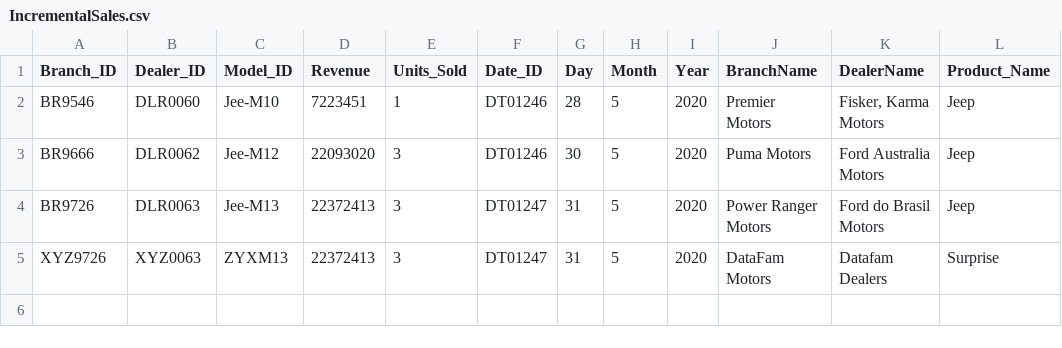
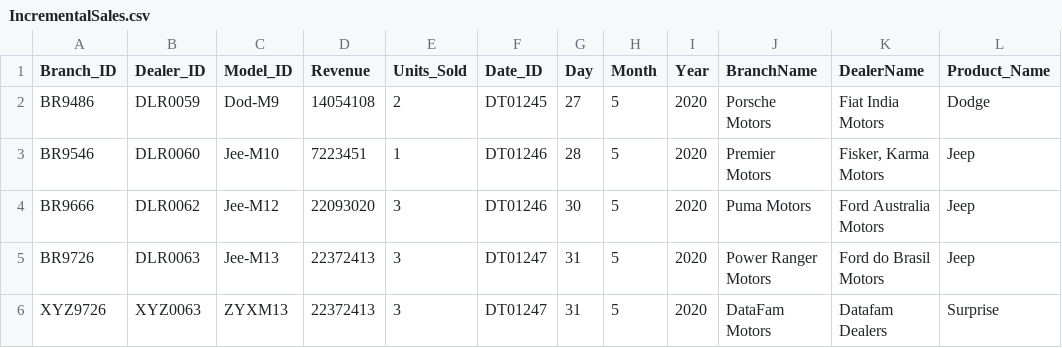
Before and after one commit to sumitrawall/Car-Sales-End-to-End-data-pipeline, a CSV file: IncrementalSales.csv, drawn as a sheet.

Commit message:
Update IncrementalSales.csv

```diff
--- a/IncrementalSales.csv
+++ b/IncrementalSales.csv
@@ -1,2 +1,3 @@
 Branch_ID,Dealer_ID,Model_ID,Revenue,Units_Sold,Date_ID,Day,Month,Year,BranchName,DealerName,Product_Name
+BR9486,DLR0059,Dod-M9,14054108,2,DT01245,27,5,2020,Porsche Motors,Fiat India Motors,Dodge
 BR9546,DLR0060,Jee-M10,7223451,1,DT01246,28,5,2020,Premier Motors,"Fisker, Karma Motors",Jeep
```
